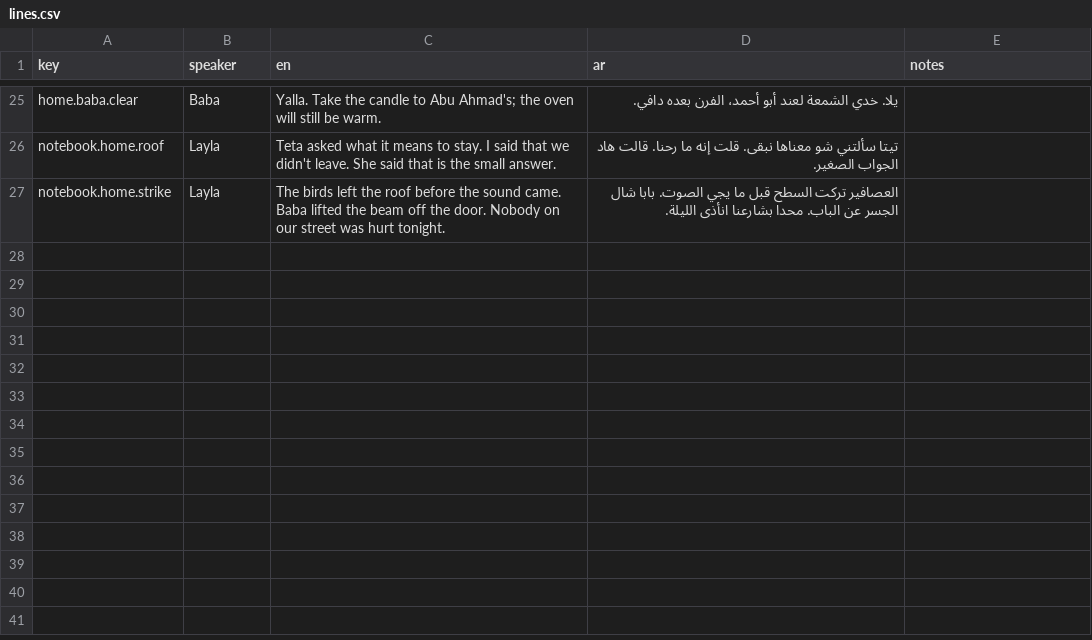
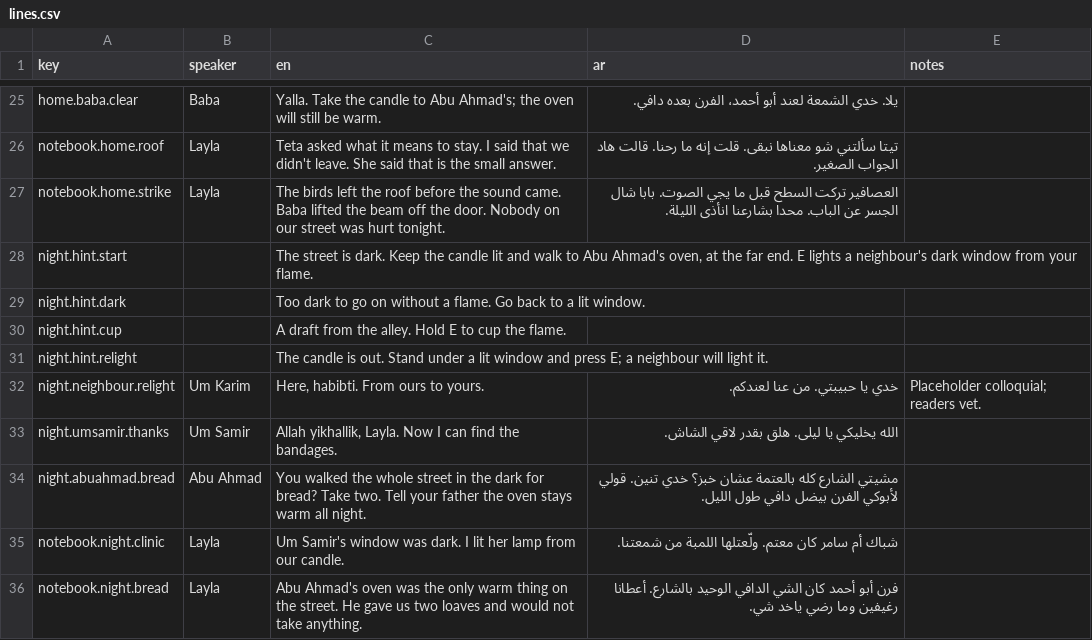
Before and after one commit to shahanxd/sumud, a CSV file: game/data/lines.csv, drawn as a sheet; only a part is shown, gaps mark what is left out.

```diff
--- a/game/data/lines.csv
+++ b/game/data/lines.csv
@@ -27 +27,10 @@ notebook.home.roof,Layla,"Teta asked what it means to stay. I said that we didn'
 notebook.home.strike,Layla,"The birds left the roof before the sound came. Baba lifted the beam off the door. Nobody on our street was hurt tonight.","العصافير تركت السطح قبل ما يجي الصوت. بابا شال الجسر عن الباب. محدا بشارعنا انأذى الليلة.",""
+night.hint.start,,"The street is dark. Keep the candle lit and walk to Abu Ahmad's oven, at the far end. E lights a neighbour's dark window from your flame.","",""
+night.hint.dark,,"Too dark to go on without a flame. Go back to a lit window.","",""
+night.hint.cup,,"A draft from the alley. Hold E to cup the flame.","",""
+night.hint.relight,,"The candle is out. Stand under a lit window and press E; a neighbour will light it.","",""
+night.neighbour.relight,Um Karim,"Here, habibti. From ours to yours.","خدي يا حبيبتي. من عنا لعندكم.","Placeholder colloquial; readers vet."
+night.umsamir.thanks,Um Samir,"Allah yikhallik, Layla. Now I can find the bandages.","الله يخليكي يا ليلى. هلق بقدر لاقي الشاش.",""
+night.abuahmad.bread,Abu Ahmad,"You walked the whole street in the dark for bread? Take two. Tell your father the oven stays warm all night.","مشيتي الشارع كله بالعتمة عشان خبز؟ خدي تنين. قولي لأبوكي الفرن بيضل دافي طول الليل.",""
+notebook.night.clinic,Layla,"Um Samir's window was dark. I lit her lamp from our candle.","شباك أم سامر كان معتم. ولّعتلها اللمبة من شمعتنا.",""
+notebook.night.bread,Layla,"Abu Ahmad's oven was the only warm thing on the street. He gave us two loaves and would not take anything.","فرن أبو أحمد كان الشي الدافي الوحيد بالشارع. أعطانا رغيفين وما رضي ياخد شي.",""
```
Also changed, not shown: 16 other files.
